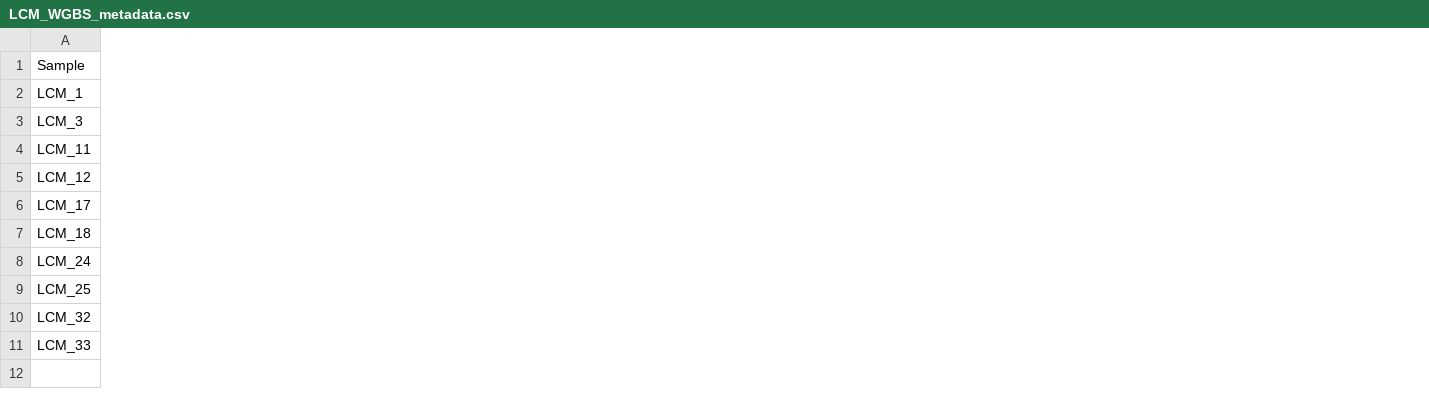
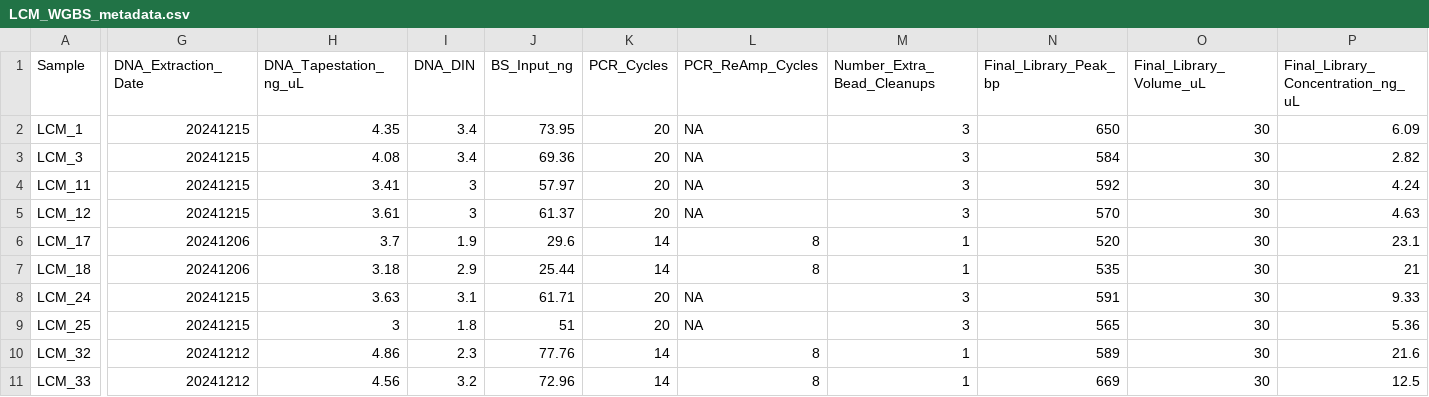
Before and after one commit to zdellaert/LaserCoral, a CSV file: data_WGBS/LCM_WGBS_metadata.csv, drawn as a sheet; only a part is shown, gaps mark what is left out; the diff covers the shown part only; the diff names each change by its address in the sheet, - before the commit and + after, or states it on an @@ line.

Commit message:
batch effects

```diff
--- a/data_WGBS/LCM_WGBS_metadata.csv
+++ b/data_WGBS/LCM_WGBS_metadata.csv
+column G (DNA_Extraction_Date), rows 2-11: 20241215 | 20241215 | 20241215 | 20241215 | 20241206 | 20241206 | 20241215 | 20241215 | 20241212 | 20241212
+column H (DNA_Tapestation_ng_uL), rows 2-11: 4.35 | 4.08 | 3.41 | 3.61 | 3.7 | 3.18 | 3.63 | 3 | 4.86 | 4.56
+column I (DNA_DIN), rows 2-11: 3.4 | 3.4 | 3 | 3 | 1.9 | 2.9 | 3.1 | 1.8 | 2.3 | 3.2
+column J (BS_Input_ng), rows 2-11: 73.95 | 69.36 | 57.97 | 61.37 | 29.6 | 25.44 | 61.71 | 51 | 77.76 | 72.96
+column K (PCR_Cycles), rows 2-11: 20 | 20 | 20 | 20 | 14 | 14 | 20 | 20 | 14 | 14
+column L (PCR_ReAmp_Cycles), rows 2-11: NA | NA | NA | NA | 8 | 8 | NA | NA | 8 | 8
+column M (Number_Extra_Bead_Cleanups), rows 2-11: 3 | 3 | 3 | 3 | 1 | 1 | 3 | 3 | 1 | 1
+column N (Final_Library_Peak_bp), rows 2-11: 650 | 584 | 592 | 570 | 520 | 535 | 591 | 565 | 589 | 669
+column O (Final_Library_Volume_uL), rows 2-11: all 30
+column P, rows 1-11: Final_Library_Concentration_ng_uL | 6.09 | 2.82 | 4.24 | 4.63 | 23.1 | 21 | 9.33 | 5.36 | 21.6 | 12.5
```
Also changed, not shown: 1 added column elsewhere in this file.
